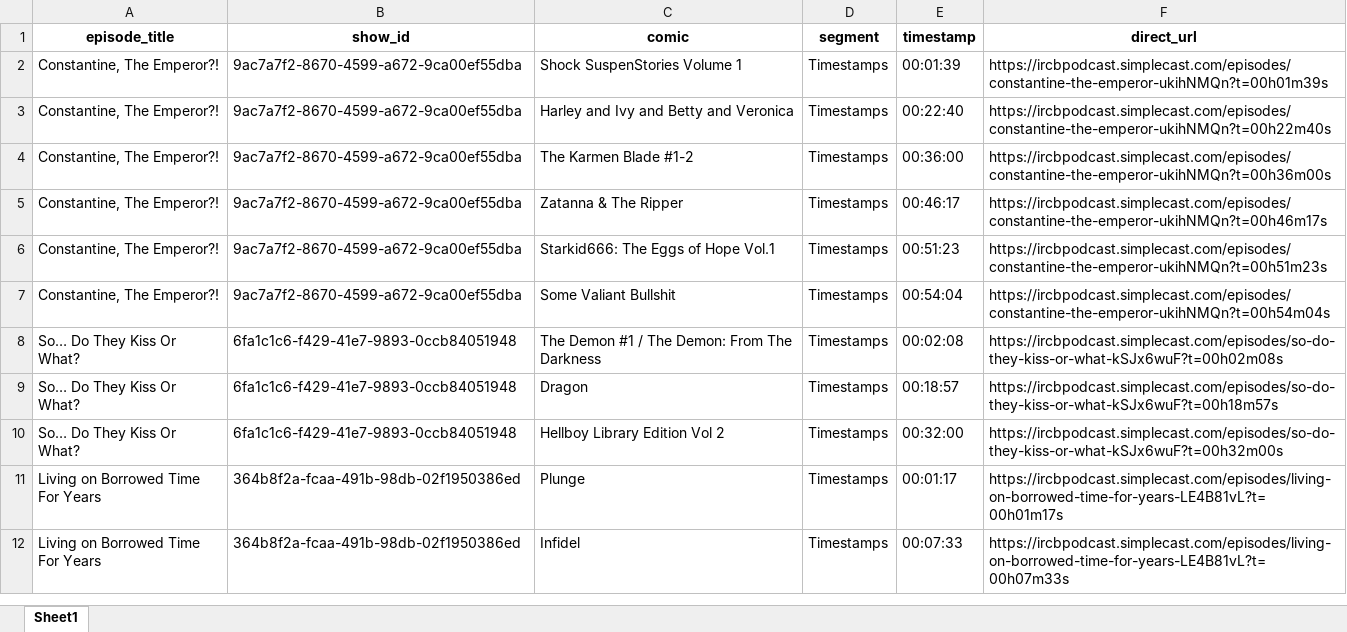
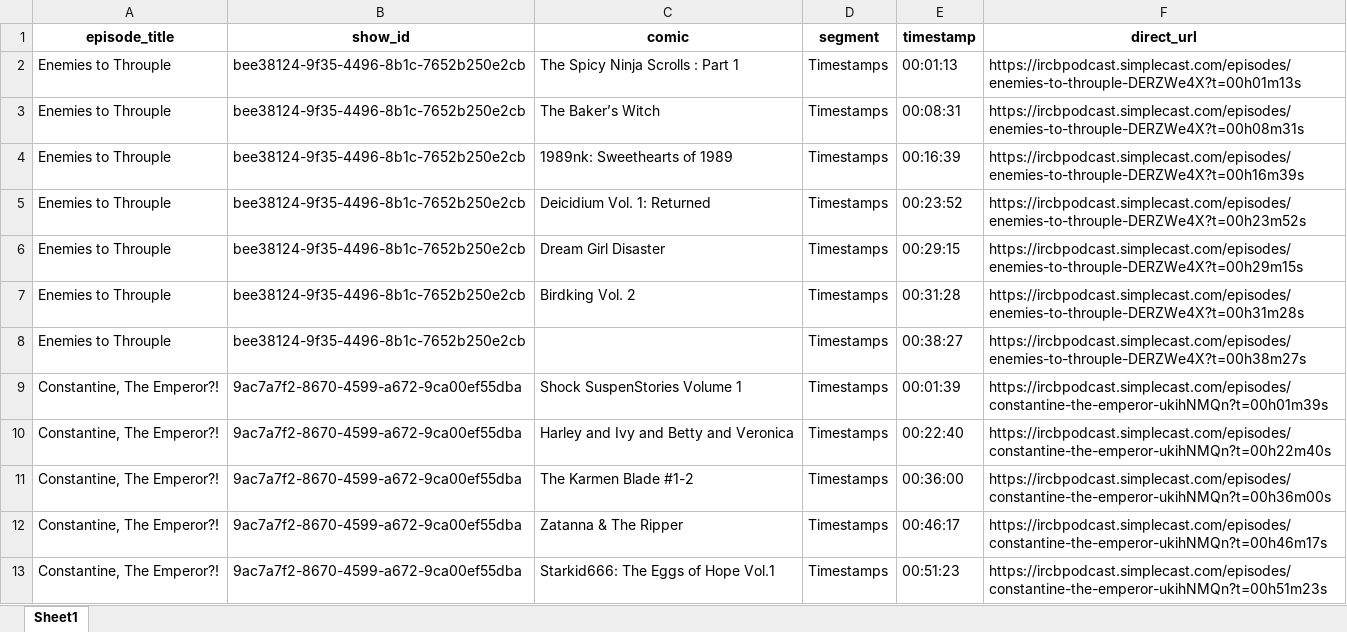
Before and after one commit to sshugars/ircb, an Excel workbook: tables/public_feed_comics.xlsx, sheet Sheet1, drawn as a sheet; only a part is shown; the shorter side is filled out with more unchanged rows; values as stored, in another font and other column widths than the file's, no borders; the diff names each change by its address in the sheet, - before the commit and + after, or states it on an @@ line.

```diff
--- a/tables/public_feed_comics.xlsx (sheet Sheet1)
+++ b/tables/public_feed_comics.xlsx (sheet Sheet1)
+row 2: Enemies to Throuple | bee38124-9f35-4496-8b1c-7652b250e2cb | The Spicy Ninja Scrolls : Part 1 | Timestamps | 00:01:13 | https://ircbpodcast.simplecast.com/episodes/enemies-to-throuple-DERZWe4X?t=00h01m13s
+row 3: Enemies to Throuple | bee38124-9f35-4496-8b1c-7652b250e2cb | The Baker’s Witch | Timestamps | 00:08:31 | https://ircbpodcast.simplecast.com/episodes/enemies-to-throuple-DERZWe4X?t=00h08m31s
+row 4: Enemies to Throuple | bee38124-9f35-4496-8b1c-7652b250e2cb | 1989nk: Sweethearts of 1989 | Timestamps | 00:16:39 | https://ircbpodcast.simplecast.com/episodes/enemies-to-throuple-DERZWe4X?t=00h16m39s
+row 5: Enemies to Throuple | bee38124-9f35-4496-8b1c-7652b250e2cb | Deicidium Vol. 1: Returned | Timestamps | 00:23:52 | https://ircbpodcast.simplecast.com/episodes/enemies-to-throuple-DERZWe4X?t=00h23m52s
+row 6: Enemies to Throuple | bee38124-9f35-4496-8b1c-7652b250e2cb | Dream Girl Disaster | Timestamps | 00:29:15 | https://ircbpodcast.simplecast.com/episodes/enemies-to-throuple-DERZWe4X?t=00h29m15s
+row 7: Enemies to Throuple | bee38124-9f35-4496-8b1c-7652b250e2cb | Birdking Vol. 2 | Timestamps | 00:31:28 | https://ircbpodcast.simplecast.com/episodes/enemies-to-throuple-DERZWe4X?t=00h31m28s
+row 8: Enemies to Throuple | bee38124-9f35-4496-8b1c-7652b250e2cb |  | Timestamps | 00:38:27 | https://ircbpodcast.simplecast.com/episodes/enemies-to-throuple-DERZWe4X?t=00h38m27s
```
Also changed, not shown: tables/all_episodes.xlsx, 1 other file.
